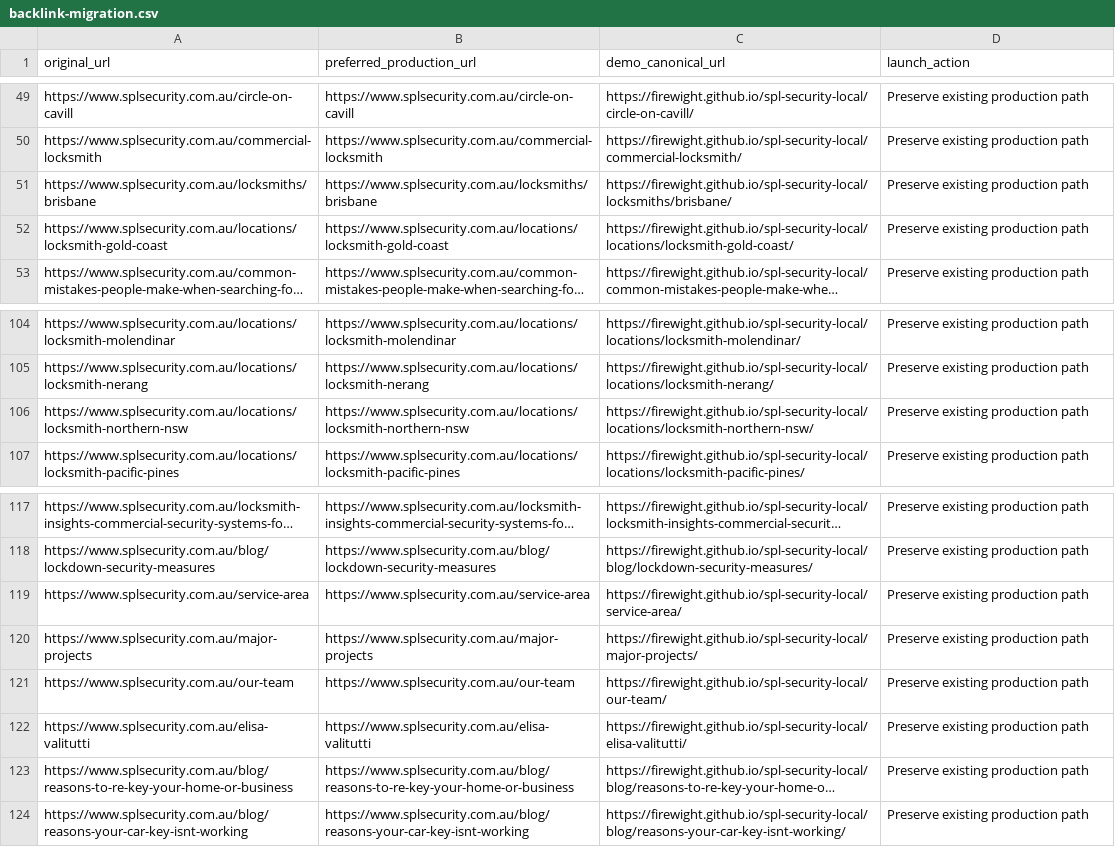
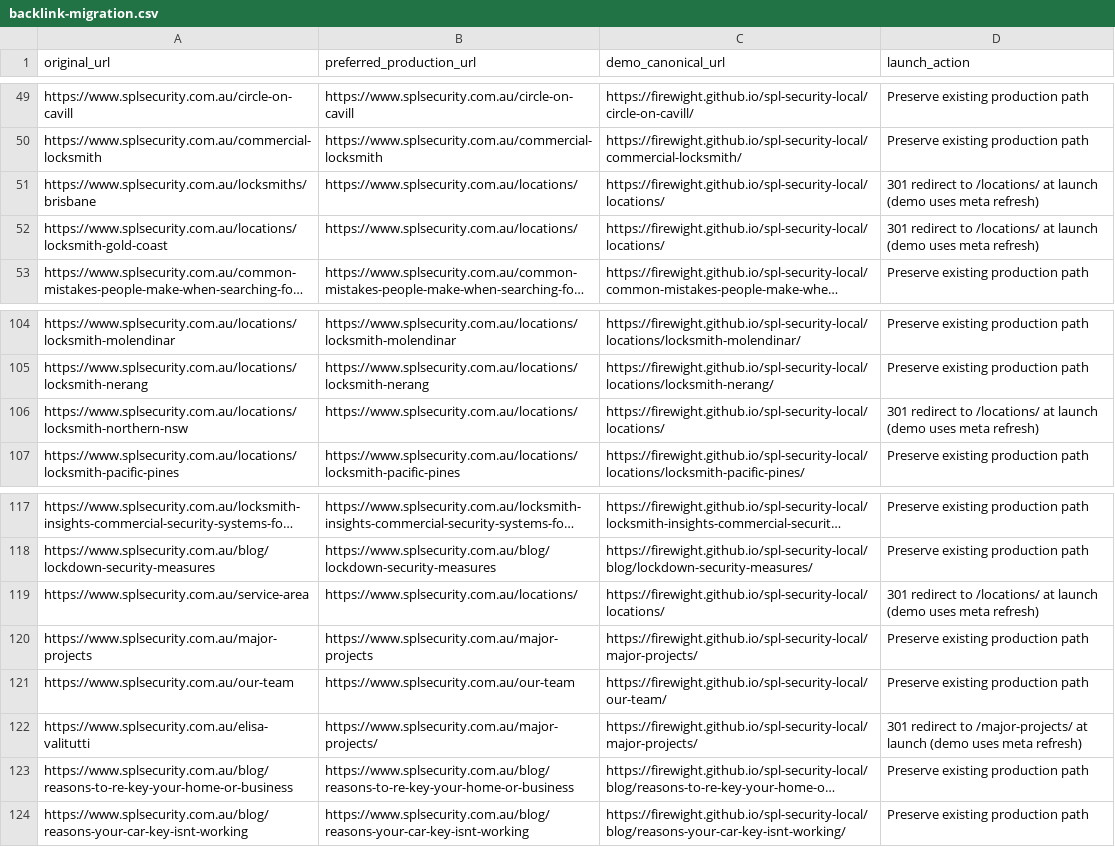
Before and after one commit to firewight/spl-security-local, a CSV file: backlink-migration.csv, drawn as a sheet; only a part is shown, gaps mark what is left out; long unchanged cells end in …; the diff names each change by its address in the sheet, - before the commit and + after, or states it on an @@ line.

Commit message:
Redirect /elisa-valitutti/ to /major-projects/; remove from sitemap/manifest/links; launch 301 list in backlink-migration.csv

```diff
--- a/backlink-migration.csv
+++ b/backlink-migration.csv
-B51 (preferred_production_url): https://www.splsecurity.com.au/locksmiths/brisbane
+B51 (preferred_production_url): https://www.splsecurity.com.au/locations/
-C51 (demo_canonical_url): https://firewight.github.io/spl-security-local/locksmiths/brisbane/
+C51 (demo_canonical_url): https://firewight.github.io/spl-security-local/locations/
-D51:D52 (launch_action): Preserve existing production path
+D51:D52 (launch_action): 301 redirect to /locations/ at launch (demo uses meta refresh)
-B52 (preferred_production_url): https://www.splsecurity.com.au/locations/locksmith-gold-coast
+B52 (preferred_production_url): https://www.splsecurity.com.au/locations/
-C52 (demo_canonical_url): https://firewight.github.io/spl-security-local/locations/locksmith-gold-coast/
+C52 (demo_canonical_url): https://firewight.github.io/spl-security-local/locations/
-B106 (preferred_production_url): https://www.splsecurity.com.au/locations/locksmith-northern-nsw
+B106 (preferred_production_url): https://www.splsecurity.com.au/locations/
-C106 (demo_canonical_url): https://firewight.github.io/spl-security-local/locations/locksmith-northern-nsw/
+C106 (demo_canonical_url): https://firewight.github.io/spl-security-local/locations/
-D106 (launch_action): Preserve existing production path
+D106 (launch_action): 301 redirect to /locations/ at launch (demo uses meta refresh)
-B119 (preferred_production_url): https://www.splsecurity.com.au/service-area
+B119 (preferred_production_url): https://www.splsecurity.com.au/locations/
-C119 (demo_canonical_url): https://firewight.github.io/spl-security-local/service-area/
+C119 (demo_canonical_url): https://firewight.github.io/spl-security-local/locations/
-D119 (launch_action): Preserve existing production path
+D119 (launch_action): 301 redirect to /locations/ at launch (demo uses meta refresh)
-B122 (preferred_production_url): https://www.splsecurity.com.au/elisa-valitutti
+B122 (preferred_production_url): https://www.splsecurity.com.au/major-projects/
-C122 (demo_canonical_url): https://firewight.github.io/spl-security-local/elisa-valitutti/
+C122 (demo_canonical_url): https://firewight.github.io/spl-security-local/major-projects/
-D122 (launch_action): Preserve existing production path
+D122 (launch_action): 301 redirect to /major-projects/ at launch (demo uses meta refresh)
```
Also changed, not shown: 5 other files.
